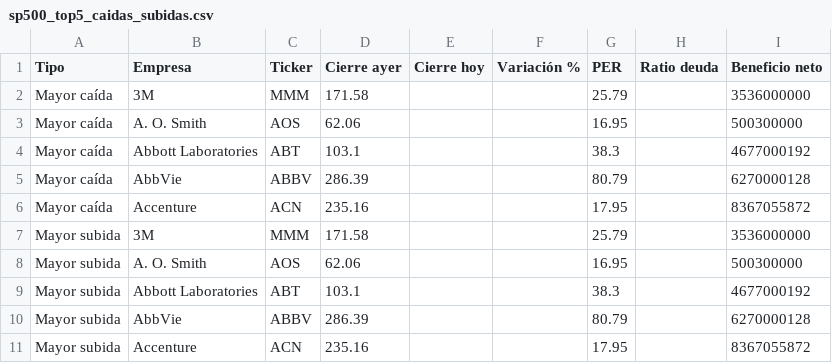
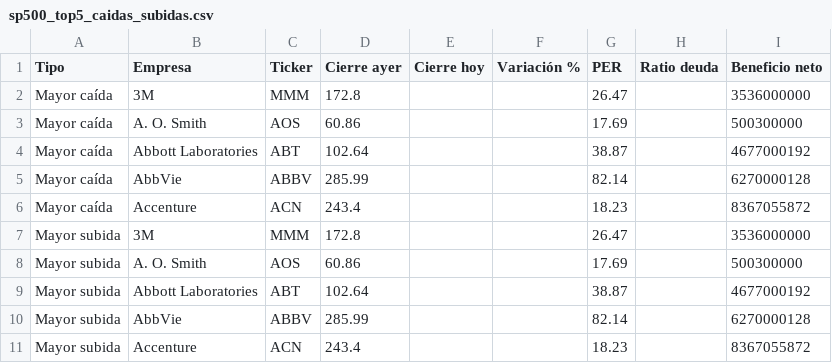
Before and after one commit to oscarabrilarranz/Pruebas, a CSV file: resultados/sp500_top5_caidas_subidas.csv, drawn as a sheet.

```diff
--- a/resultados/sp500_top5_caidas_subidas.csv
+++ b/resultados/sp500_top5_caidas_subidas.csv
@@ -1,11 +1,11 @@
 Tipo,Empresa,Ticker,Cierre ayer,Cierre hoy,Variación %,PER,Ratio deuda,Beneficio neto
-Mayor caída,3M,MMM,171.58,,,25.79,,3536000000
-Mayor caída,A. O. Smith,AOS,62.06,,,16.95,,500300000
-Mayor caída,Abbott Laboratories,ABT,103.1,,,38.3,,4677000192
-Mayor caída,AbbVie,ABBV,286.39,,,80.79,,6270000128
-Mayor caída,Accenture,ACN,235.16,,,17.95,,8367055872
-Mayor subida,3M,MMM,171.58,,,25.79,,3536000000
-Mayor subida,A. O. Smith,AOS,62.06,,,16.95,,500300000
-Mayor subida,Abbott Laboratories,ABT,103.1,,,38.3,,4677000192
-Mayor subida,AbbVie,ABBV,286.39,,,80.79,,6270000128
-Mayor subida,Accenture,ACN,235.16,,,17.95,,8367055872
+Mayor caída,3M,MMM,172.8,,,26.47,,3536000000
+Mayor caída,A. O. Smith,AOS,60.86,,,17.69,,500300000
+Mayor caída,Abbott Laboratories,ABT,102.64,,,38.87,,4677000192
+Mayor caída,AbbVie,ABBV,285.99,,,82.14,,6270000128
+Mayor caída,Accenture,ACN,243.4,,,18.23,,8367055872
+Mayor subida,3M,MMM,172.8,,,26.47,,3536000000
+Mayor subida,A. O. Smith,AOS,60.86,,,17.69,,500300000
+Mayor subida,Abbott Laboratories,ABT,102.64,,,38.87,,4677000192
+Mayor subida,AbbVie,ABBV,285.99,,,82.14,,6270000128
+Mayor subida,Accenture,ACN,243.4,,,18.23,,8367055872
```
